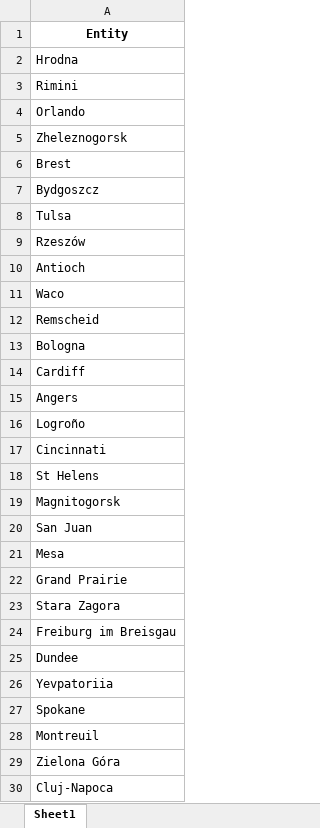
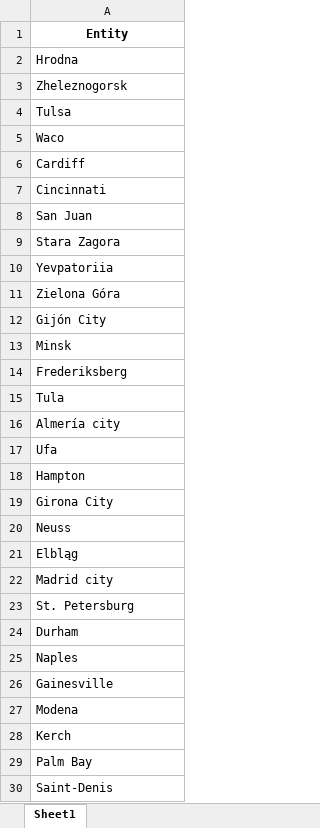
Before and after one commit to nevingeorge/Chinese-Cultural-Bias-In-LLMs, an Excel workbook: data/entities/en/location_en.xlsx, sheet Sheet1, drawn as a sheet; only a part is shown; the shorter side is filled out with more unchanged rows; values as stored, in another font and other column widths than the file's, no borders; the diff covers the shown part only; the diff names each change by its address in the sheet, - before the commit and + after, or states it on an @@ line.

Commit message:
update data

```diff
--- a/data/entities/en/location_en.xlsx (sheet Sheet1)
+++ b/data/entities/en/location_en.xlsx (sheet Sheet1)
-row 3: Rimini
-row 4: Orlando
-row 6: Brest
-row 7: Bydgoszcz
-row 9: Rzeszów
-row 10: Antioch
-row 12: Remscheid
-row 13: Bologna
-row 15: Angers
-row 16: Logroño
-row 18: St Helens
-row 19: Magnitogorsk
-row 21: Mesa
-row 22: Grand Prairie
-row 24: Freiburg im Breisgau
-row 25: Dundee
-row 27: Spokane
-row 28: Montreuil
-row 30: Cluj-Napoca
```
Also changed, not shown: 545 removed rows elsewhere in this sheet, data/entities/en/name_en.xlsx, data/entities/en/religious_en.xlsx, 7 other files.
